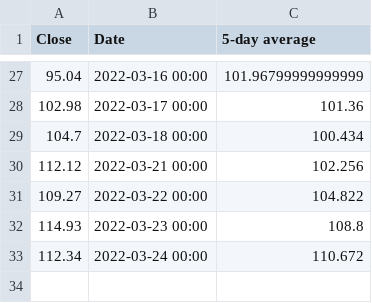
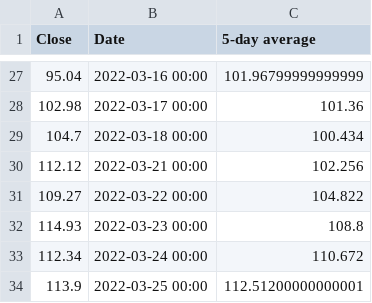
Before and after one commit to shmcminn/oil-price-scraper, a CSV file: oil-prices.csv, drawn as a sheet; only a part is shown, gaps mark what is left out; the diff names each change by its address in the sheet, - before the commit and + after, or states it on an @@ line.

```diff
--- a/oil-prices.csv
+++ b/oil-prices.csv
+row 34: 113.9 | 2022-03-25 00:00 | 112.51200000000001
```
